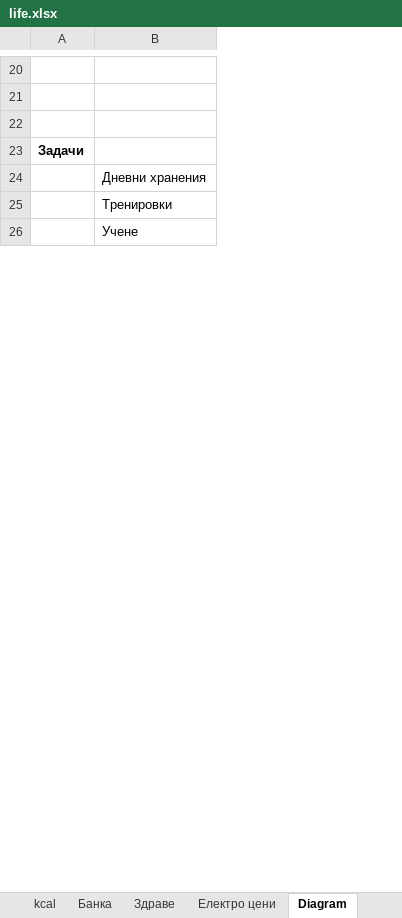
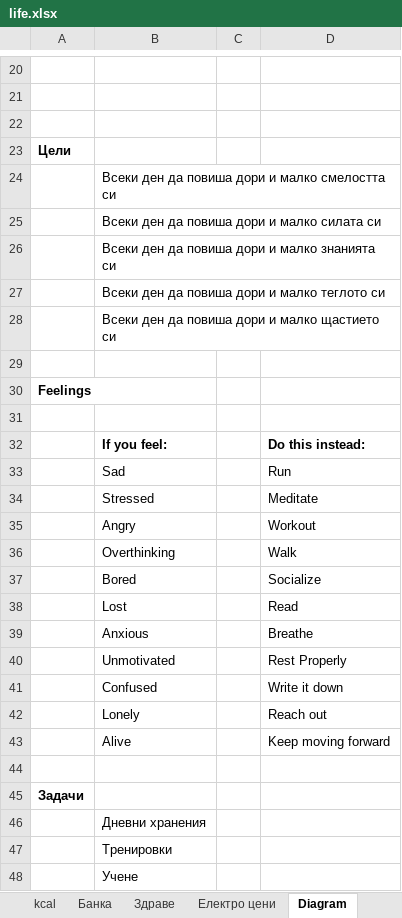
Before and after one commit to Vasil-S-Vasilev/git_test, an Excel workbook: life.xlsx, sheet Diagram, drawn as a sheet; only a part is shown, gaps mark what is left out; values as stored, in another font and other column widths than the file's, no borders; charts and pictures not drawn; the diff names each change by its address in the sheet, - before the commit and + after, or states it on an @@ line.

Commit message:
28.01 work

```diff
--- a/life.xlsx (sheet Diagram)
+++ b/life.xlsx (sheet Diagram)
+column C, empty
+column D, empty
+row 23: Цели
+row 24:  | Всеки ден да повиша дори и малко смелостта си
+row 25:  | Всеки ден да повиша дори и малко силата си
+row 26:  | Всеки ден да повиша дори и малко знанията си
+row 27:  | Всеки ден да повиша дори и малко теглото си
+row 28:  | Всеки ден да повиша дори и малко щастието си
+row 29: (empty)
+row 30: Feelings
+row 31: (empty)
+row 32:  | If you feel: |  | Do this instead:
+row 33:  | Sad |  | Run
+row 34:  | Stressed |  | Meditate
+row 35:  | Angry |  | Workout
+row 36:  | Overthinking |  | Walk
+row 37:  | Bored |  | Socialize
+row 38:  | Lost |  | Read
+row 39:  | Anxious |  | Breathe
+row 40:  | Unmotivated |  | Rest Properly
+row 41:  | Confused |  | Write it down
+row 42:  | Lonely |  | Reach out
+row 43:  | Alive |  | Keep moving forward
+row 44: (empty)
```
Also changed, not shown: sheet Задачи.
